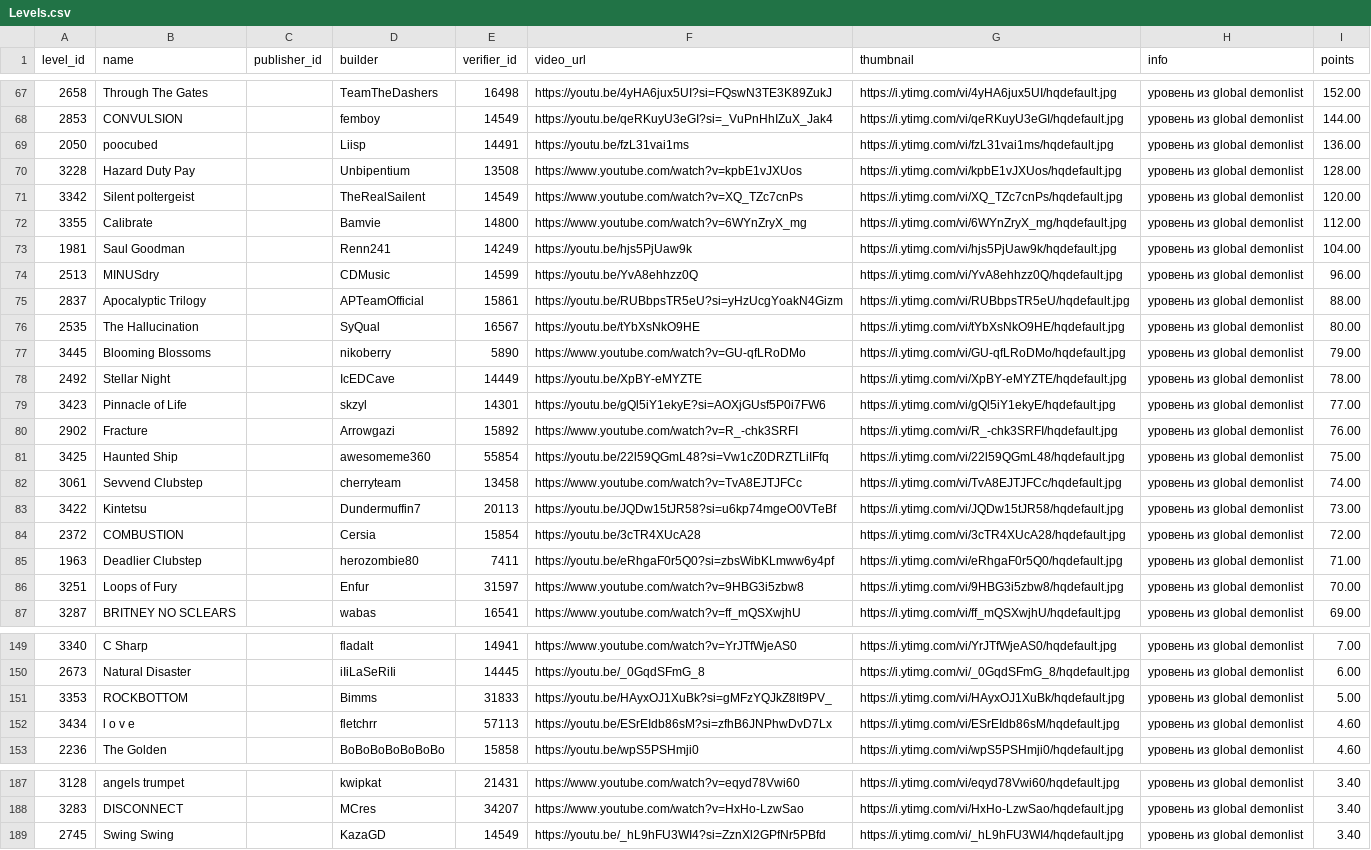
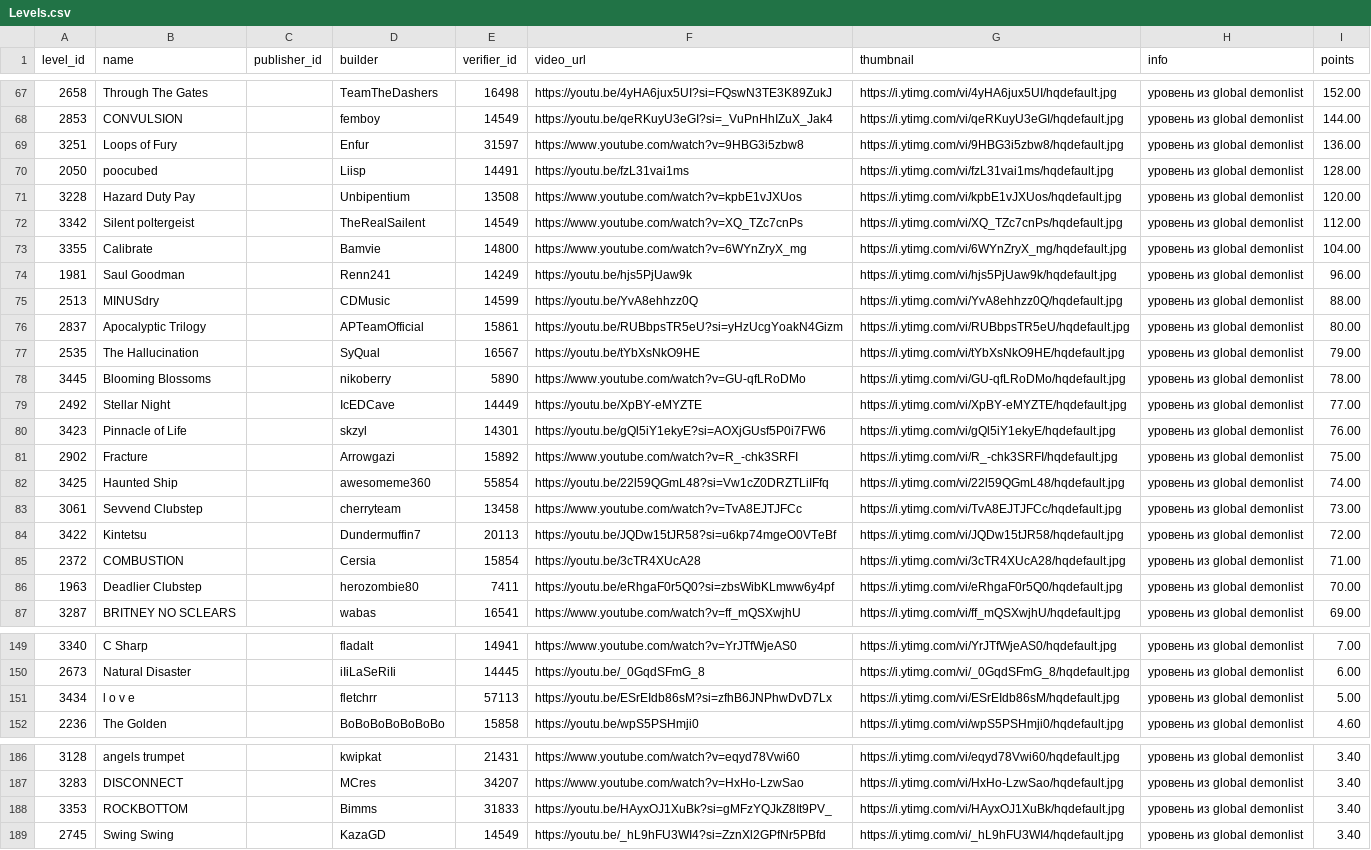
Before and after one commit to hertzzzzzz/h-cr, a CSV file: Levels.csv, drawn as a sheet; only a part is shown, gaps mark what is left out; removed rows and columns are numbered as before the commit, all else as after; the diff covers the shown part only; the diff names each change by its address in the sheet, - before the commit and + after, or states it on an @@ line.

```diff
--- a/Levels.csv
+++ b/Levels.csv
+row 69: 3251 | Loops of Fury |  | Enfur | 31597 | https://www.youtube.com/watch?v=9HBG3i5zbw8 | https://i.ytimg.com/vi/9HBG3i5zbw8/hqdefault.jpg | уровень из global demonlist | 136.00
-I70 (points): 136.00
+I70 (points): 128.00
-I71 (points): 128.00
+I71 (points): 120.00
-I72 (points): 120.00
+I72 (points): 112.00
-I73 (points): 112.00
+I73 (points): 104.00
-I74 (points): 104.00
+I74 (points): 96.00
-I75 (points): 96.00
+I75 (points): 88.00
-I76 (points): 88.00
+I76 (points): 80.00
-I77 (points): 80.00
+I77 (points): 79.00
-I78 (points): 79.00
+I78 (points): 78.00
-I79 (points): 78.00
+I79 (points): 77.00
-I80 (points): 77.00
+I80 (points): 76.00
-I81 (points): 76.00
+I81 (points): 75.00
-I82 (points): 75.00
+I82 (points): 74.00
-I83 (points): 74.00
+I83 (points): 73.00
-I84 (points): 73.00
+I84 (points): 72.00
-I85 (points): 72.00
+I85 (points): 71.00
-I86 (points): 71.00
+I86 (points): 70.00
-row 86: 3251 | Loops of Fury |  | Enfur | 31597 | https://www.youtube.com/watch?v=9HBG3i5zbw8 | https://i.ytimg.com/vi/9HBG3i5zbw8/hqdefault.jpg | уровень из global demonlist | 70.00
-row 151: 3353 | ROCKBOTTOM |  | Bimms | 31833 | https://youtu.be/HAyxOJ1XuBk?si=gMFzYQJkZ8It9PV_ | https://i.ytimg.com/vi/HAyxOJ1XuBk/hqdefault.jpg | уровень из global demonlist | 5.00
-I151 (points): 4.60
+I151 (points): 5.00
+row 188: 3353 | ROCKBOTTOM |  | Bimms | 31833 | https://youtu.be/HAyxOJ1XuBk?si=gMFzYQJkZ8It9PV_ | https://i.ytimg.com/vi/HAyxOJ1XuBk/hqdefault.jpg | уровень из global demonlist | 3.40
```
Also changed, not shown: 3 edited cells elsewhere in this file, Players.csv, Records.csv.
